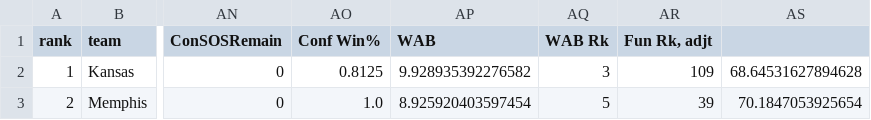
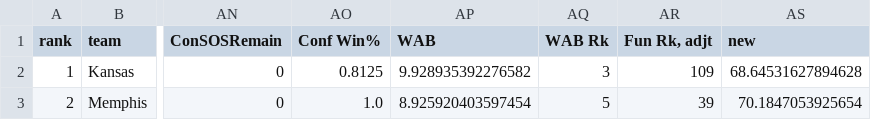
Before and after one commit to jbrijs/usu_mbb_predictor, a CSV file: data/2008_team_results.csv, drawn as a sheet; only a part is shown, gaps mark what is left out; the diff names each change by its address in the sheet, - before the commit and + after, or states it on an @@ line.

Commit message:
fixed row bug in all team results csv

```diff
--- a/data/2008_team_results.csv
+++ b/data/2008_team_results.csv
-AS1: (empty)
+AS1: new
```
Also changed, not shown: data/2009_team_results.csv, data/2010_team_results.csv, 17 other files.
